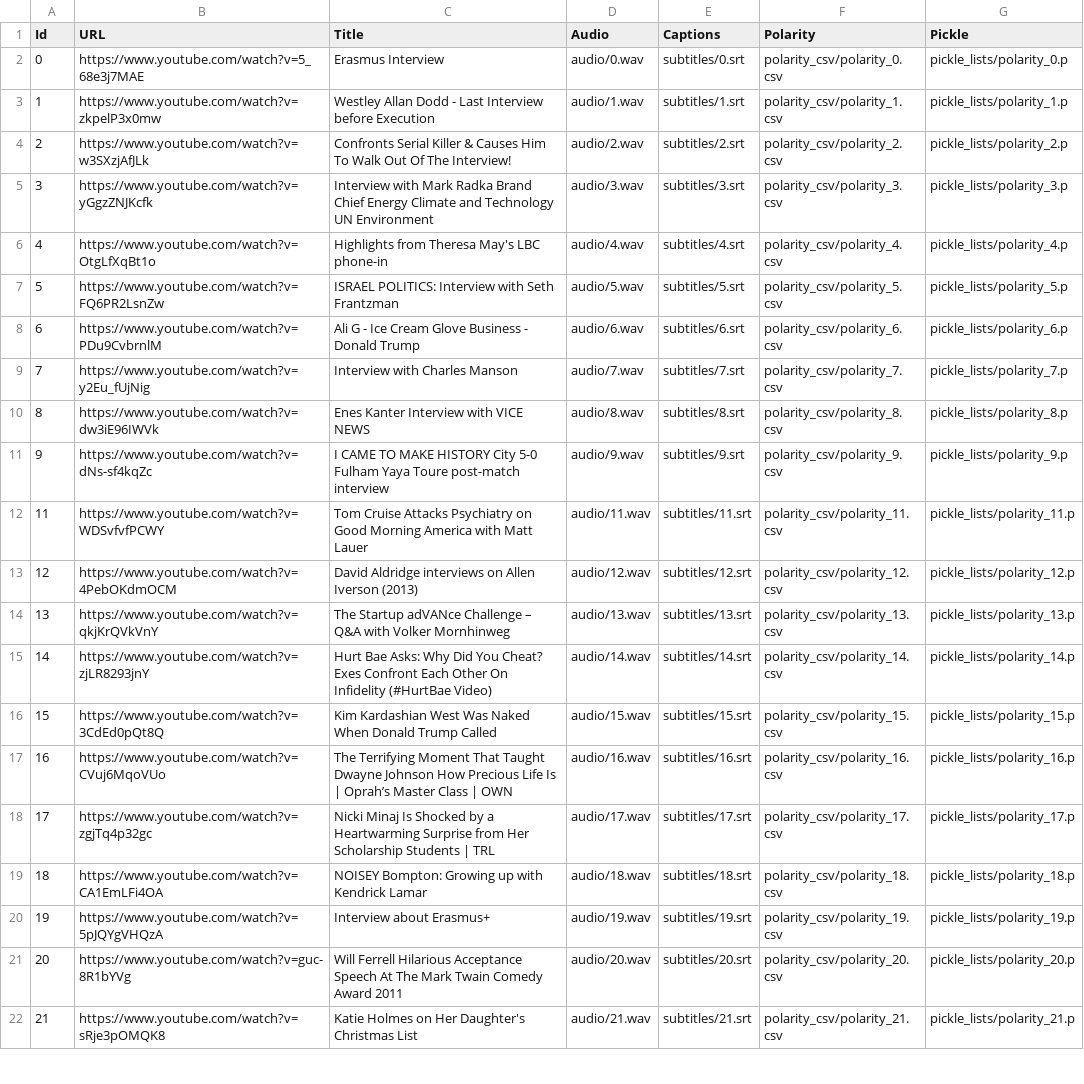
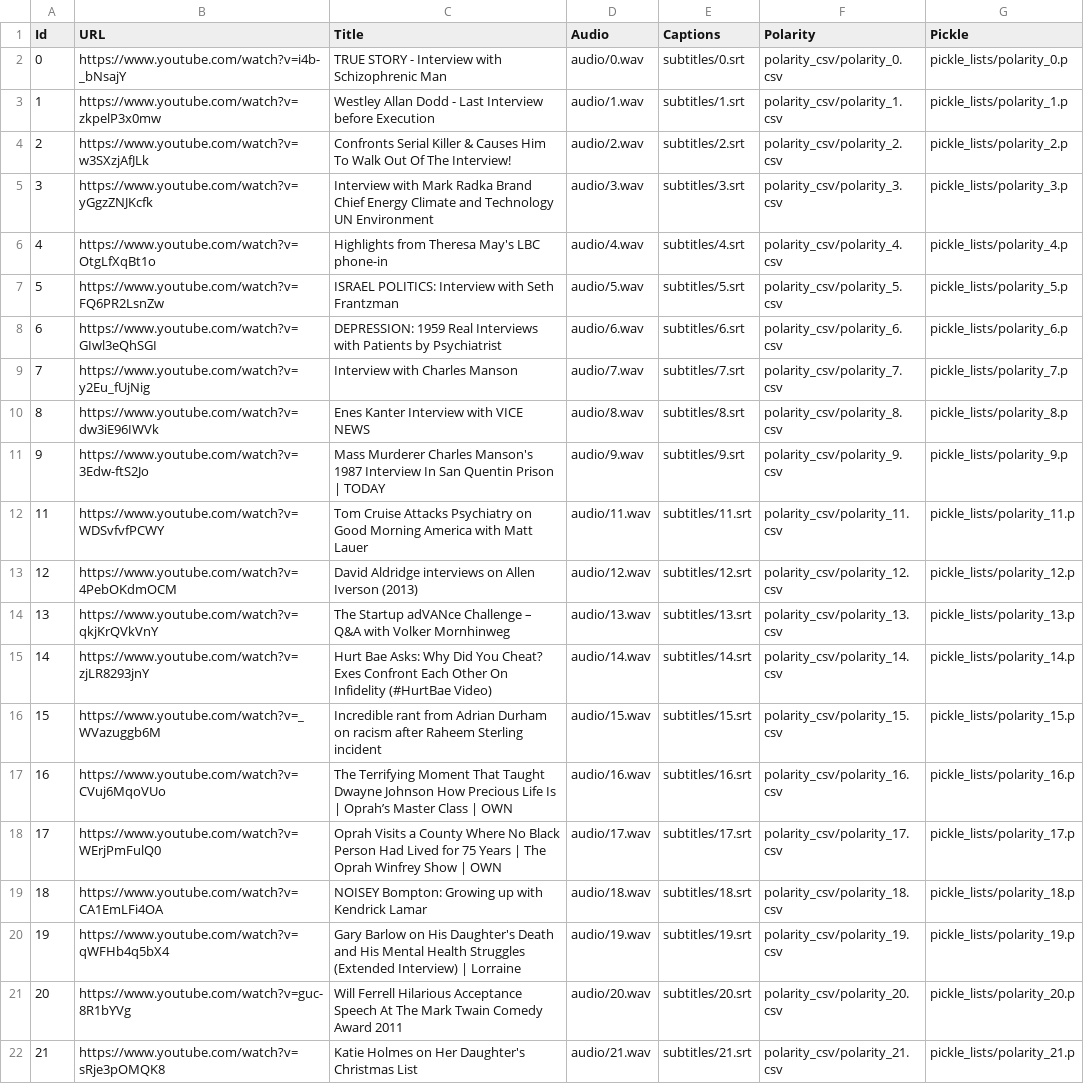
Before and after one commit to salevizo/multimodal_audio, a CSV file: dataset.csv, drawn as a sheet; only a part is shown; the diff covers the shown part only.

```diff
--- a/dataset.csv
+++ b/dataset.csv
@@ -1,3 +1,3 @@
 Id,URL,Title,Audio,Captions,Polarity,Pickle
-0,https://www.youtube.com/watch?v=5_68e3j7MAE,Erasmus Interview,audio/0.wav,subtitles/0.srt,polarity_csv/polarity_0.csv,pickle_lists/polarity_0.p
+0,https://www.youtube.com/watch?v=i4b-_bNsajY,TRUE STORY - Interview with Schizophrenic Man,audio/0.wav,subtitles/0.srt,polarity_csv/polarity_0.csv,pickle_lists/polarity_0.p
 1,https://www.youtube.com/watch?v=zkpelP3x0mw,Westley Allan Dodd - Last Interview before Execution,audio/1.wav,subtitles/1.srt,polarity_csv/polarity_1.csv,pickle_lists/polarity_1.p
@@ -7,6 +7,6 @@ Id,URL,Title,Audio,Captions,Polarity,Pickle
 5,https://www.youtube.com/watch?v=FQ6PR2LsnZw,ISRAEL POLITICS: Interview with Seth Frantzman,audio/5.wav,subtitles/5.srt,polarity_csv/polarity_5.csv,pickle_lists/polarity_5.p
-6,https://www.youtube.com/watch?v=PDu9CvbrnlM,Ali G - Ice Cream Glove Business - Donald Trump,audio/6.wav,subtitles/6.srt,polarity_csv/polarity_6.csv,pickle_lists/polarity_6.p
+6,https://www.youtube.com/watch?v=GIwl3eQhSGI,DEPRESSION: 1959 Real Interviews with Patients by Psychiatrist,audio/6.wav,subtitles/6.srt,polarity_csv/polarity_6.csv,pickle_lists/polarity_6.p
 7,https://www.youtube.com/watch?v=y2Eu_fUjNig,Interview with Charles Manson,audio/7.wav,subtitles/7.srt,polarity_csv/polarity_7.csv,pickle_lists/polarity_7.p
 8,https://www.youtube.com/watch?v=dw3iE96IWVk,Enes Kanter Interview with VICE NEWS,audio/8.wav,subtitles/8.srt,polarity_csv/polarity_8.csv,pickle_lists/polarity_8.p
-9,https://www.youtube.com/watch?v=dNs-sf4kqZc,I CAME TO MAKE HISTORY City 5-0 Fulham Yaya Toure post-match interview,audio/9.wav,subtitles/9.srt,polarity_csv/polarity_9.csv,pickle_lists/polarity_9.p
+9,https://www.youtube.com/watch?v=3Edw-ftS2Jo,Mass Murderer Charles Manson's 1987 Interview In San Quentin Prison | TODAY,audio/9.wav,subtitles/9.srt,polarity_csv/polarity_9.csv,pickle_lists/polarity_9.p
 11,https://www.youtube.com/watch?v=WDSvfvfPCWY,Tom Cruise Attacks Psychiatry on Good Morning America with Matt Lauer,audio/11.wav,subtitles/11.srt,polarity_csv/polarity_11.csv,pickle_lists/polarity_11.p
@@ -15,7 +15,7 @@ Id,URL,Title,Audio,Captions,Polarity,Pickle
 14,https://www.youtube.com/watch?v=zjLR8293jnY,Hurt Bae Asks: Why Did You Cheat? Exes Confront Each Other On Infidelity (#HurtBae Video),audio/14.wav,subtitles/14.srt,polarity_csv/polarity_14.csv,pickle_lists/polarity_14.p
-15,https://www.youtube.com/watch?v=3CdEd0pQt8Q,Kim Kardashian West Was Naked When Donald Trump Called,audio/15.wav,subtitles/15.srt,polarity_csv/polarity_15.csv,pickle_lists/polarity_15.p
+15,https://www.youtube.com/watch?v=_WVazuggb6M,Incredible rant from Adrian Durham on racism after Raheem Sterling incident,audio/15.wav,subtitles/15.srt,polarity_csv/polarity_15.csv,pickle_lists/polarity_15.p
 16,https://www.youtube.com/watch?v=CVuj6MqoVUo,The Terrifying Moment That Taught Dwayne Johnson How Precious Life Is | Oprah’s Master Class | OWN,audio/16.wav,subtitles/16.srt,polarity_csv/polarity_16.csv,pickle_lists/polarity_16.p
-17,https://www.youtube.com/watch?v=zgjTq4p32gc,Nicki Minaj Is Shocked by a Heartwarming Surprise from Her Scholarship Students | TRL,audio/17.wav,subtitles/17.srt,polarity_csv/polarity_17.csv,pickle_lists/polarity_17.p
+17,https://www.youtube.com/watch?v=WErjPmFulQ0,Oprah Visits a County Where No Black Person Had Lived for 75 Years | The Oprah Winfrey Show | OWN,audio/17.wav,subtitles/17.srt,polarity_csv/polarity_17.csv,pickle_lists/polarity_17.p
 18,https://www.youtube.com/watch?v=CA1EmLFi4OA,NOISEY Bompton: Growing up with Kendrick Lamar,audio/18.wav,subtitles/18.srt,polarity_csv/polarity_18.csv,pickle_lists/polarity_18.p
-19,https://www.youtube.com/watch?v=5pJQYgVHQzA,Interview about Erasmus+,audio/19.wav,subtitles/19.srt,polarity_csv/polarity_19.csv,pickle_lists/polarity_19.p
+19,https://www.youtube.com/watch?v=qWFHb4q5bX4,Gary Barlow on His Daughter's Death and His Mental Health Struggles (Extended Interview) | Lorraine,audio/19.wav,subtitles/19.srt,polarity_csv/polarity_19.csv,pickle_lists/polarity_19.p
 20,https://www.youtube.com/watch?v=guc-8R1bYVg,Will Ferrell Hilarious Acceptance Speech At The Mark Twain Comedy Award 2011,audio/20.wav,subtitles/20.srt,polarity_csv/polarity_20.csv,pickle_lists/polarity_20.p
```
Also changed, not shown: 13 added rows, 4 removed rows and 20 edited cells elsewhere in this file, dataset_test.csv, 2 other files.
